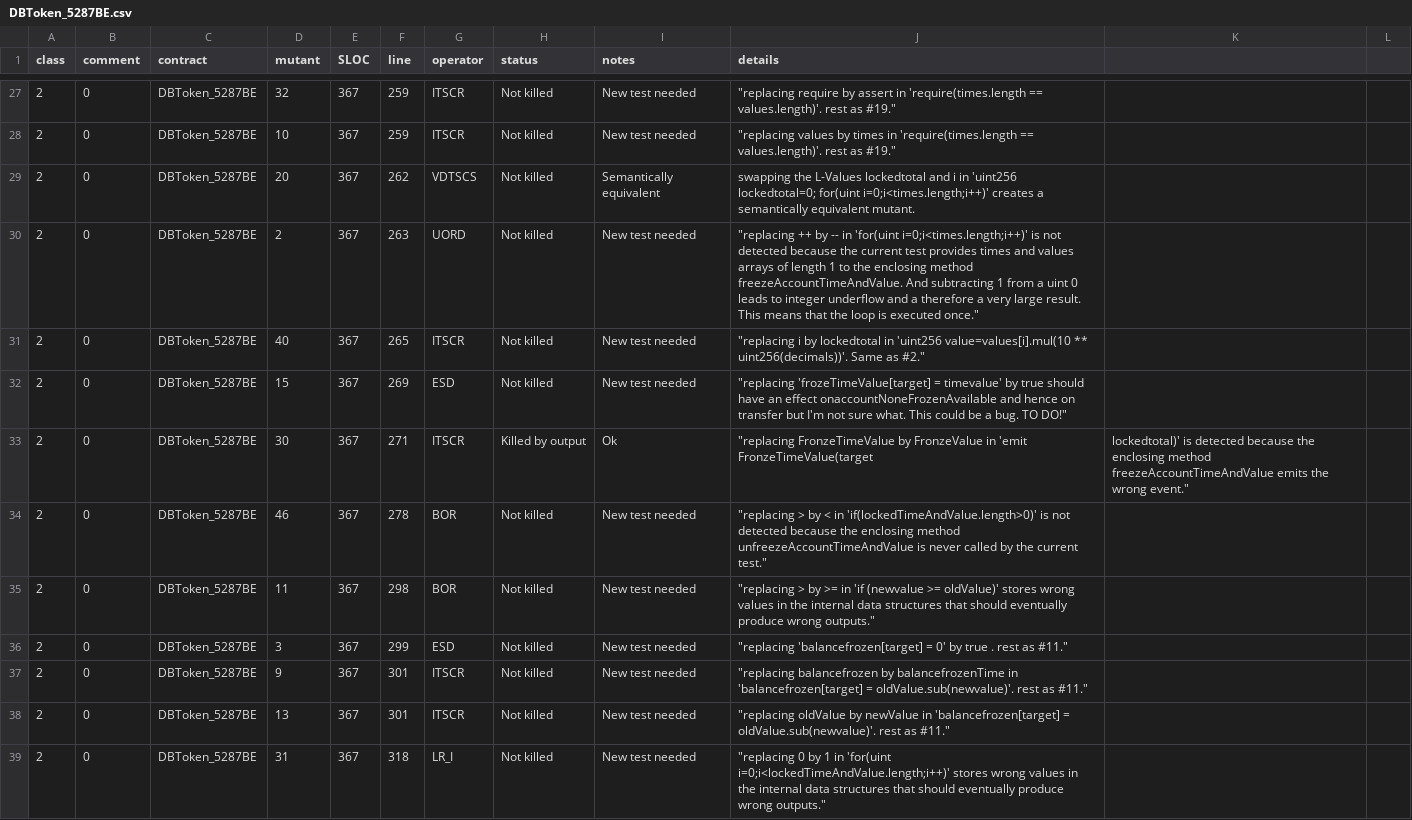
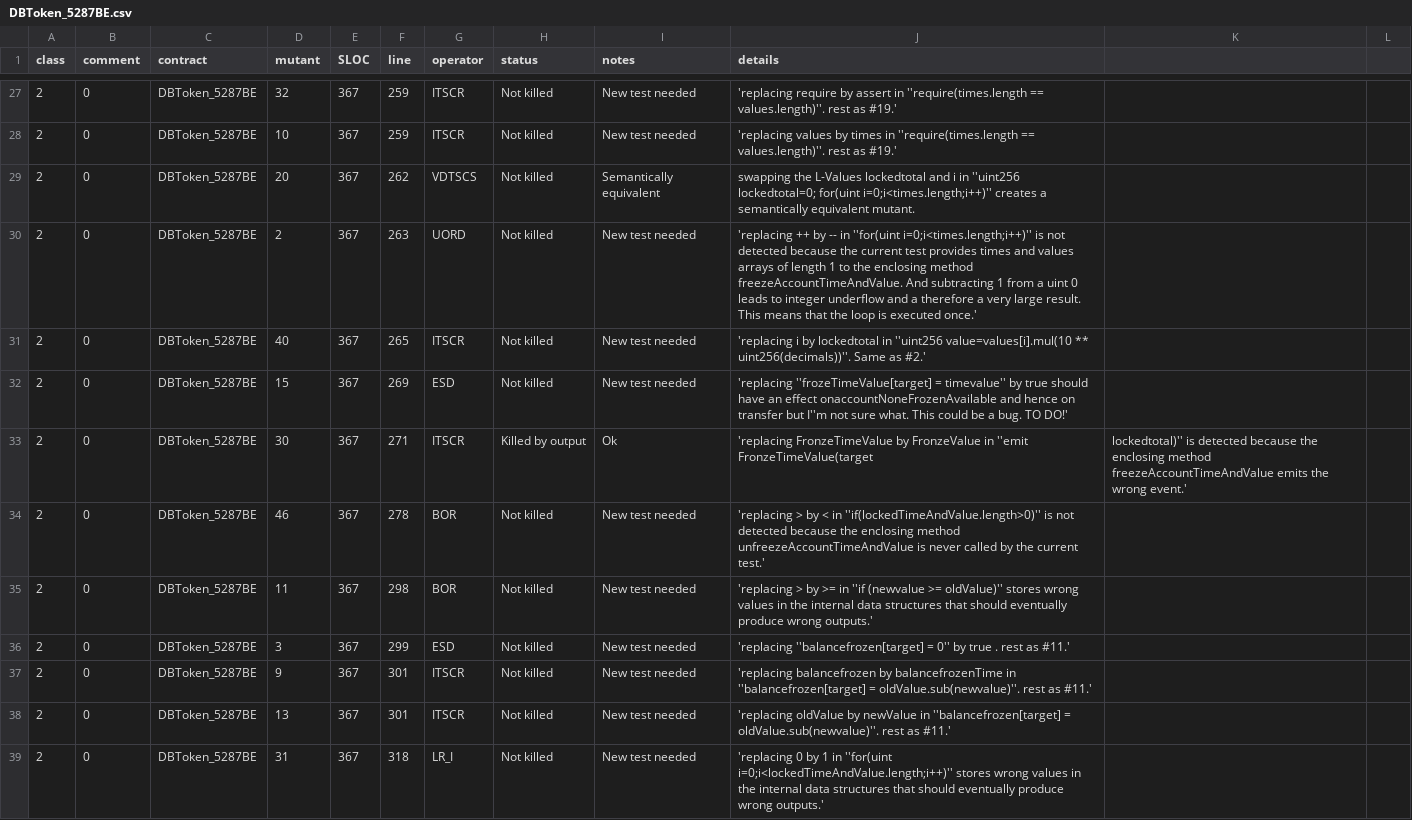
Before and after one commit to pieterhartel/Mutation-at-scale, a CSV file: DBToken_5287BE.csv, drawn as a sheet; only a part is shown, gaps mark what is left out; the diff covers the shown part only.

```diff
--- a/DBToken_5287BE.csv
+++ b/DBToken_5287BE.csv
@@ -27,13 +27,13 @@ class,comment,contract,mutant,SLOC,line,operator,status,notes,details
-2,0,DBToken_5287BE,32,367,259,ITSCR,Not killed,New test needed,		"replacing require by assert in 'require(times.length == values.length)'. rest as #19."
-2,0,DBToken_5287BE,10,367,259,ITSCR,Not killed,New test needed,		"replacing values by times in 'require(times.length == values.length)'. rest as #19."
-2,0,DBToken_5287BE,20,367,262,VDTSCS,Not killed,Semantically equivalent,swapping the L-Values lockedtotal and i in 'uint256 lockedtotal=0; for(uint i=0;i<times.length;i++)' creates a semantically equivalent mutant.
-2,0,DBToken_5287BE,2,367,263,UORD,Not killed,New test needed,		"replacing ++ by -- in 'for(uint i=0;i<times.length;i++)' is not detected because the current test provides times and values arrays of length 1 to the enclosing method freezeAccountTimeAndValue. And subtracting 1 from a uint 0 leads to integer underflow and a therefore a very large result. This means that the loop is executed once."
-2,0,DBToken_5287BE,40,367,265,ITSCR,Not killed,New test needed,		"replacing i by lockedtotal in 'uint256 value=values[i].mul(10 ** uint256(decimals))'. Same as #2."
-2,0,DBToken_5287BE,15,367,269,ESD,Not killed,New test needed,		"replacing 'frozeTimeValue[target] = timevalue' by true should have an effect onaccountNoneFrozenAvailable and hence on transfer but I'm not sure what. This could be a bug. TO DO!"
-2,0,DBToken_5287BE,30,367,271,ITSCR,Killed by output,Ok,		"replacing FronzeTimeValue by FronzeValue in 'emit FronzeTimeValue(target,lockedtotal)' is detected because the enclosing method freezeAccountTimeAndValue emits the wrong event."
-2,0,DBToken_5287BE,46,367,278,BOR,Not killed,New test needed,		"replacing > by < in 'if(lockedTimeAndValue.length>0)' is not detected because the enclosing method unfreezeAccountTimeAndValue is never called by the current test."
-2,0,DBToken_5287BE,11,367,298,BOR,Not killed,New test needed,		"replacing > by >= in 'if (newvalue >= oldValue)' stores wrong values in the internal data structures that should eventually produce wrong outputs."
-2,0,DBToken_5287BE,3,367,299,ESD,Not killed,New test needed,		"replacing 'balancefrozen[target] = 0' by true . rest as #11."
-2,0,DBToken_5287BE,9,367,301,ITSCR,Not killed,New test needed,		"replacing balancefrozen by balancefrozenTime in 'balancefrozen[target] = oldValue.sub(newvalue)'. rest as #11."
-2,0,DBToken_5287BE,13,367,301,ITSCR,Not killed,New test needed,		"replacing oldValue by newValue in 'balancefrozen[target] = oldValue.sub(newvalue)'. rest as #11."
-2,0,DBToken_5287BE,31,367,318,LR_I,Not killed,New test needed,		"replacing 0 by 1 in 'for(uint i=0;i<lockedTimeAndValue.length;i++)' stores wrong values in the internal data structures that should eventually produce wrong outputs."
+2,0,DBToken_5287BE,32,367,259,ITSCR,Not killed,New test needed,		'replacing require by assert in ''require(times.length == values.length)''. rest as #19.'
+2,0,DBToken_5287BE,10,367,259,ITSCR,Not killed,New test needed,		'replacing values by times in ''require(times.length == values.length)''. rest as #19.'
+2,0,DBToken_5287BE,20,367,262,VDTSCS,Not killed,Semantically equivalent,swapping the L-Values lockedtotal and i in ''uint256 lockedtotal=0; for(uint i=0;i<times.length;i++)'' creates a semantically equivalent mutant.
+2,0,DBToken_5287BE,2,367,263,UORD,Not killed,New test needed,		'replacing ++ by -- in ''for(uint i=0;i<times.length;i++)'' is not detected because the current test provides times and values arrays of length 1 to the enclosing method freezeAccountTimeAndValue. And subtracting 1 from a uint 0 leads to integer underflow and a therefore a very large result. This means that the loop is executed once.'
+2,0,DBToken_5287BE,40,367,265,ITSCR,Not killed,New test needed,		'replacing i by lockedtotal in ''uint256 value=values[i].mul(10 ** uint256(decimals))''. Same as #2.'
+2,0,DBToken_5287BE,15,367,269,ESD,Not killed,New test needed,		'replacing ''frozeTimeValue[target] = timevalue'' by true should have an effect onaccountNoneFrozenAvailable and hence on transfer but I''m not sure what. This could be a bug. TO DO!'
+2,0,DBToken_5287BE,30,367,271,ITSCR,Killed by output,Ok,		'replacing FronzeTimeValue by FronzeValue in ''emit FronzeTimeValue(target,lockedtotal)'' is detected because the enclosing method freezeAccountTimeAndValue emits the wrong event.'
+2,0,DBToken_5287BE,46,367,278,BOR,Not killed,New test needed,		'replacing > by < in ''if(lockedTimeAndValue.length>0)'' is not detected because the enclosing method unfreezeAccountTimeAndValue is never called by the current test.'
+2,0,DBToken_5287BE,11,367,298,BOR,Not killed,New test needed,		'replacing > by >= in ''if (newvalue >= oldValue)'' stores wrong values in the internal data structures that should eventually produce wrong outputs.'
+2,0,DBToken_5287BE,3,367,299,ESD,Not killed,New test needed,		'replacing ''balancefrozen[target] = 0'' by true . rest as #11.'
+2,0,DBToken_5287BE,9,367,301,ITSCR,Not killed,New test needed,		'replacing balancefrozen by balancefrozenTime in ''balancefrozen[target] = oldValue.sub(newvalue)''. rest as #11.'
+2,0,DBToken_5287BE,13,367,301,ITSCR,Not killed,New test needed,		'replacing oldValue by newValue in ''balancefrozen[target] = oldValue.sub(newvalue)''. rest as #11.'
+2,0,DBToken_5287BE,31,367,318,LR_I,Not killed,New test needed,		'replacing 0 by 1 in ''for(uint i=0;i<lockedTimeAndValue.length;i++)'' stores wrong values in the internal data structures that should eventually produce wrong outputs.'
```
Also changed, not shown: 45 edited cells elsewhere in this file.
